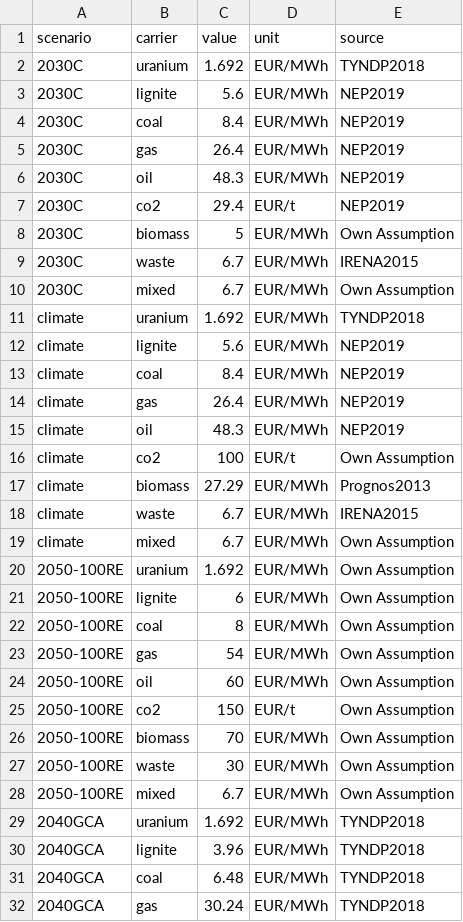
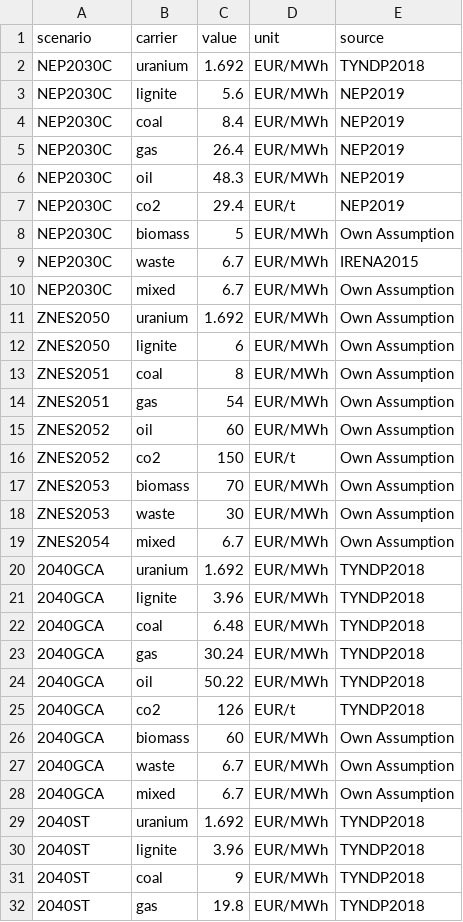
Before and after one commit to ZNES-datapackages/angus-input-data, a CSV file: carrier/carrier-cost.csv, drawn as a sheet; only a part is shown; the shorter side is filled out with more unchanged rows.

Commit message:
Rename cost scenarios

```diff
--- a/carrier/carrier-cost.csv
+++ b/carrier/carrier-cost.csv
@@ -1,29 +1,20 @@
 scenario,carrier,value,unit,source
-2030C,uranium,1.692,EUR/MWh,TYNDP2018
-2030C,lignite,5.6,EUR/MWh,NEP2019
-2030C,coal,8.4,EUR/MWh,NEP2019
-2030C,gas,26.4,EUR/MWh,NEP2019
-2030C,oil,48.3,EUR/MWh,NEP2019
-2030C,co2,29.4,EUR/t,NEP2019
-2030C,biomass,5,EUR/MWh,Own Assumption
-2030C,waste,6.7,EUR/MWh,IRENA2015
-2030C,mixed,6.7,EUR/MWh,Own Assumption
-climate,uranium,1.692,EUR/MWh,TYNDP2018
-climate,lignite,5.6,EUR/MWh,NEP2019
-climate,coal,8.4,EUR/MWh,NEP2019
-climate,gas,26.4,EUR/MWh,NEP2019
-climate,oil,48.3,EUR/MWh,NEP2019
-climate,co2,100,EUR/t,Own Assumption
-climate,biomass,27.29,EUR/MWh,Prognos2013
-climate,waste,6.7,EUR/MWh,IRENA2015
-climate,mixed,6.7,EUR/MWh,Own Assumption
-2050-100RE,uranium,1.692,EUR/MWh,Own Assumption
-2050-100RE,lignite,6,EUR/MWh,Own Assumption
-2050-100RE,coal,8,EUR/MWh,Own Assumption
-2050-100RE,gas,54,EUR/MWh,Own Assumption
-2050-100RE,oil,60,EUR/MWh,Own Assumption
-2050-100RE,co2,150,EUR/t,Own Assumption
-2050-100RE,biomass,70,EUR/MWh,Own Assumption
-2050-100RE,waste,30,EUR/MWh,Own Assumption
-2050-100RE,mixed,6.7,EUR/MWh,Own Assumption
+NEP2030C,uranium,1.692,EUR/MWh,TYNDP2018
+NEP2030C,lignite,5.6,EUR/MWh,NEP2019
+NEP2030C,coal,8.4,EUR/MWh,NEP2019
+NEP2030C,gas,26.4,EUR/MWh,NEP2019
+NEP2030C,oil,48.3,EUR/MWh,NEP2019
+NEP2030C,co2,29.4,EUR/t,NEP2019
+NEP2030C,biomass,5,EUR/MWh,Own Assumption
+NEP2030C,waste,6.7,EUR/MWh,IRENA2015
+NEP2030C,mixed,6.7,EUR/MWh,Own Assumption
+ZNES2050,uranium,1.692,EUR/MWh,Own Assumption
+ZNES2050,lignite,6,EUR/MWh,Own Assumption
+ZNES2051,coal,8,EUR/MWh,Own Assumption
+ZNES2051,gas,54,EUR/MWh,Own Assumption
+ZNES2052,oil,60,EUR/MWh,Own Assumption
+ZNES2052,co2,150,EUR/t,Own Assumption
+ZNES2053,biomass,70,EUR/MWh,Own Assumption
+ZNES2053,waste,30,EUR/MWh,Own Assumption
+ZNES2054,mixed,6.7,EUR/MWh,Own Assumption
 2040GCA,uranium,1.692,EUR/MWh,TYNDP2018
```
